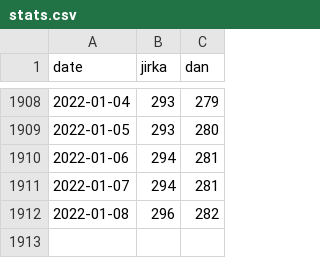
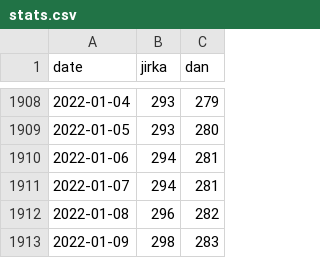
Before and after one commit to jsyrovy/untappd, a CSV file: pivni_valka/stats.csv, drawn as a sheet; only a part is shown, gaps mark what is left out.

```diff
--- a/pivni_valka/stats.csv
+++ b/pivni_valka/stats.csv
@@ -1912 +1912,2 @@ date,jirka,dan
 2022-01-08,296,282
+2022-01-09,298,283
```
Also changed, not shown: 3 other files.
